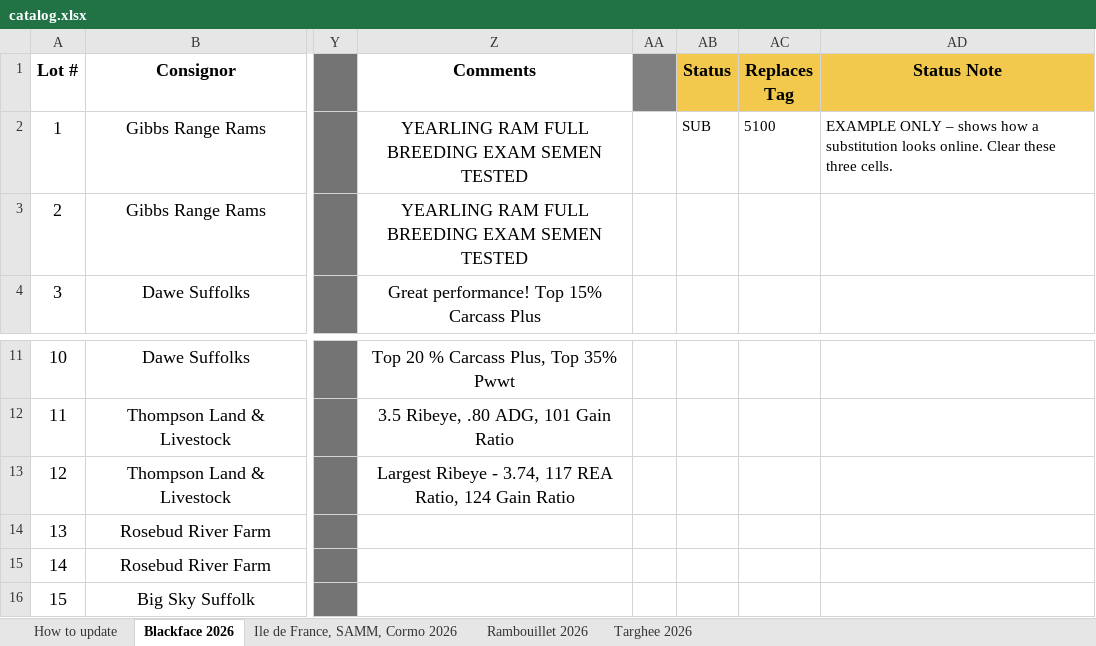
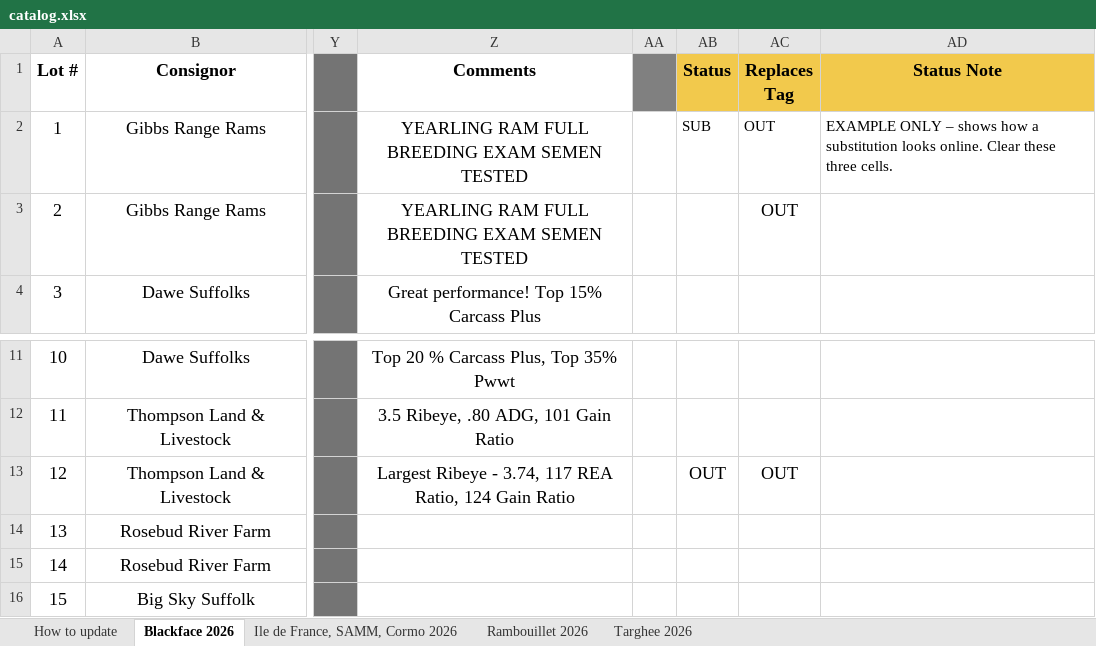
Before and after one commit to CJPosbergh/RamSaleCatalog, an Excel workbook: catalog.xlsx, sheet Blackface 2026, drawn as a sheet; only a part is shown, gaps mark what is left out; values as stored, in another font and other column widths than the file's, no borders; the diff names each change by its address in the sheet, - before the commit and + after, or states it on an @@ line.

```diff
--- a/catalog.xlsx (sheet Blackface 2026)
+++ b/catalog.xlsx (sheet Blackface 2026)
-AC2 (Replaces Tag): 5100
+AC2 (Replaces Tag): OUT
-AC3 (Replaces Tag): (empty)
+AC3 (Replaces Tag): OUT
-AB13 (Status): (empty)
+AB13 (Status): OUT
-AC13 (Replaces Tag): (empty)
+AC13 (Replaces Tag): OUT
```
Also changed, not shown: sheet Targhee 2026, sheet Ile de France, SAMM, Cormo 2026, sheet Rambouillet 2026.
